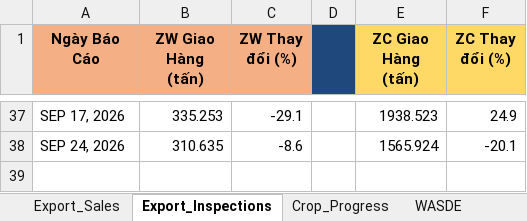
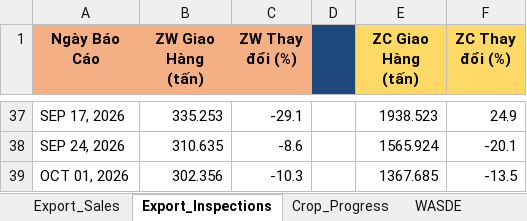
Before and after one commit to Thang-Cbot/dashboard, an Excel workbook: USDA Reports/CBOT_Reports_History.xlsx, sheet Export_Inspections, drawn as a sheet; only a part is shown, gaps mark what is left out; values as stored, in another font and other column widths than the file's, no borders; the diff names each change by its address in the sheet, - before the commit and + after, or states it on an @@ line.

Commit message:
Auto sync: Dữ liệu USDA Crop Progress mới

```diff
--- a/USDA Reports/CBOT_Reports_History.xlsx (sheet Export_Inspections)
+++ b/USDA Reports/CBOT_Reports_History.xlsx (sheet Export_Inspections)
+row 39: OCT 01, 2026 | 302.356 | -10.3 |  | 1367.685 | -13.5
```
Also changed, not shown: 4 other files.
